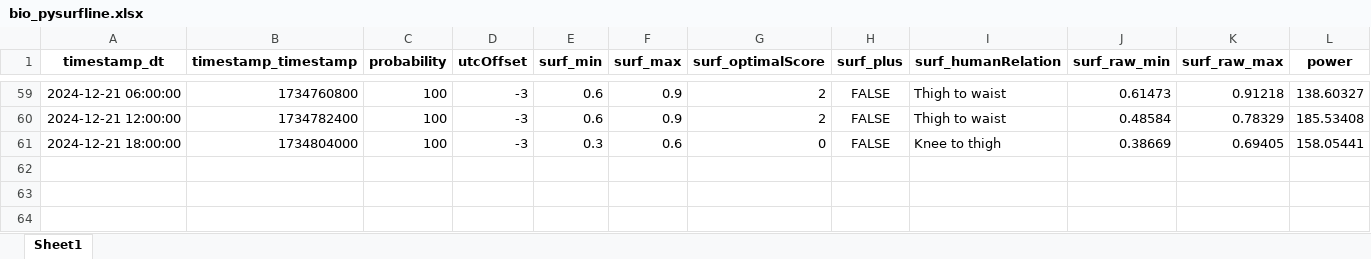
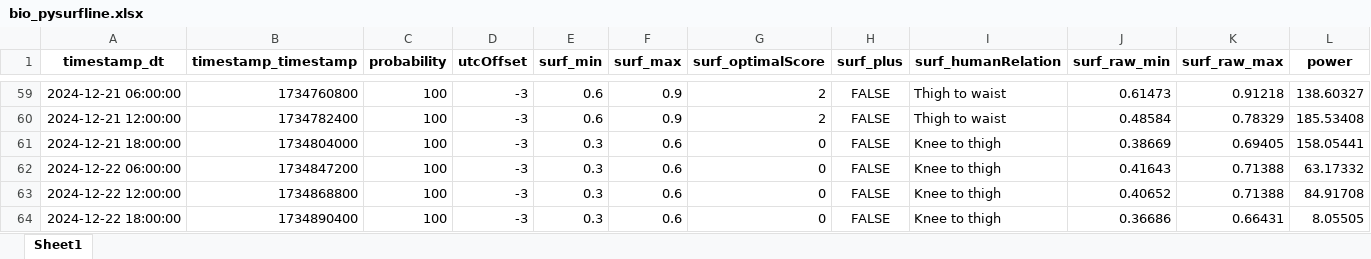
Before and after one commit to Dantelarroy/surf-prediction-project, an Excel workbook: data/bio_pysurfline.xlsx, sheet Sheet1, drawn as a sheet; only a part is shown, gaps mark what is left out; values as stored, in another font and other column widths than the file's, no borders; rows hold the shown columns only; the diff names each change by its address in the sheet, - before the commit and + after, or states it on an @@ line.

```diff
--- a/data/bio_pysurfline.xlsx (sheet Sheet1)
+++ b/data/bio_pysurfline.xlsx (sheet Sheet1)
+row 62: 2024-12-22 06:00:00 | 1734847200 | 100 | -3 | 0.3 | 0.6 | 0 | FALSE | Knee to thigh | 0.41643 | 0.71388 | 63.17332
+row 63: 2024-12-22 12:00:00 | 1734868800 | 100 | -3 | 0.3 | 0.6 | 0 | FALSE | Knee to thigh | 0.40652 | 0.71388 | 84.91708
+row 64: 2024-12-22 18:00:00 | 1734890400 | 100 | -3 | 0.3 | 0.6 | 0 | FALSE | Knee to thigh | 0.36686 | 0.66431 | 8.05505
```
Also changed, not shown: data/bio_scrap_surfline.xlsx, data/pg_pysurfline.xlsx, 10 other files.
